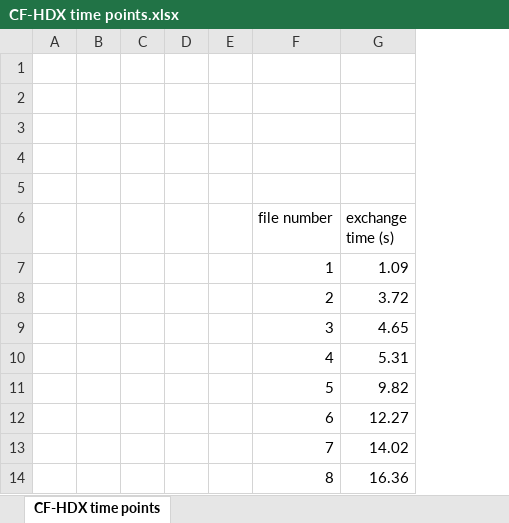
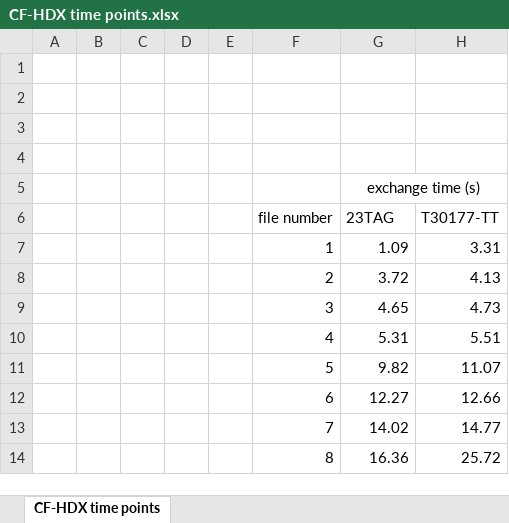
Before and after one commit to EricLarG4/OligoR, an Excel workbook: demo data/HDX-MS raw data/CF-HDX time points.xlsx, sheet CF-HDX time points, drawn as a sheet; only a part is shown; values as stored, in another font and other column widths than the file's, no borders; the diff names each change by its address in the sheet, - before the commit and + after, or states it on an @@ line.

```diff
--- a/demo data/HDX-MS raw data/CF-HDX time points.xlsx (sheet CF-HDX time points)
+++ b/demo data/HDX-MS raw data/CF-HDX time points.xlsx (sheet CF-HDX time points)
+column H (T30177-TT), rows 7-14: 3.31 | 4.13 | 4.73 | 5.51 | 11.07 | 12.66 | 14.77 | 25.72
-G5 (23TAG): (empty)
+G5 (23TAG): exchange time (s)
+G5:H5 merged
-G6: exchange time (s)
+G6: 23TAG
```
Also changed, not shown: demo data/HDX-MS raw data/mzML convert generator.xlsx, 29 other files.
